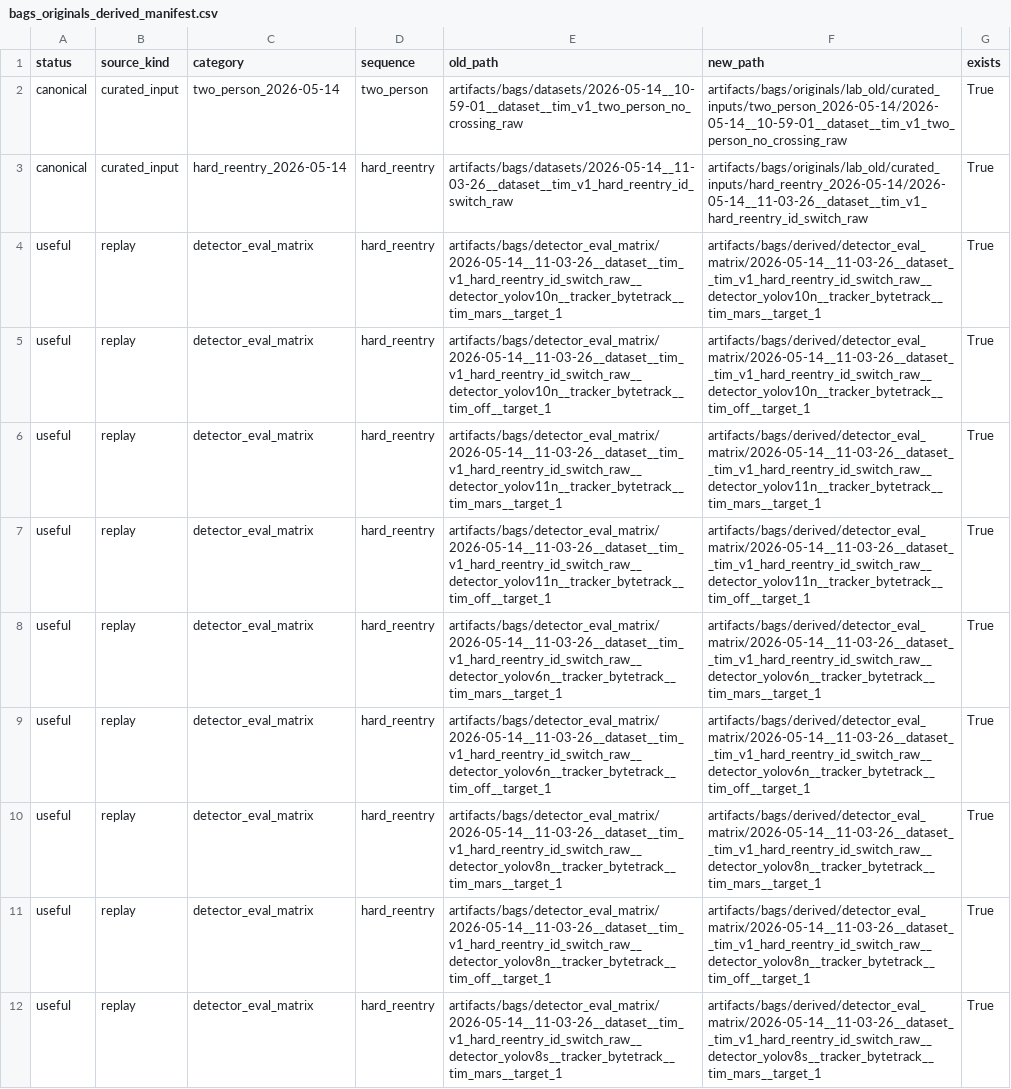
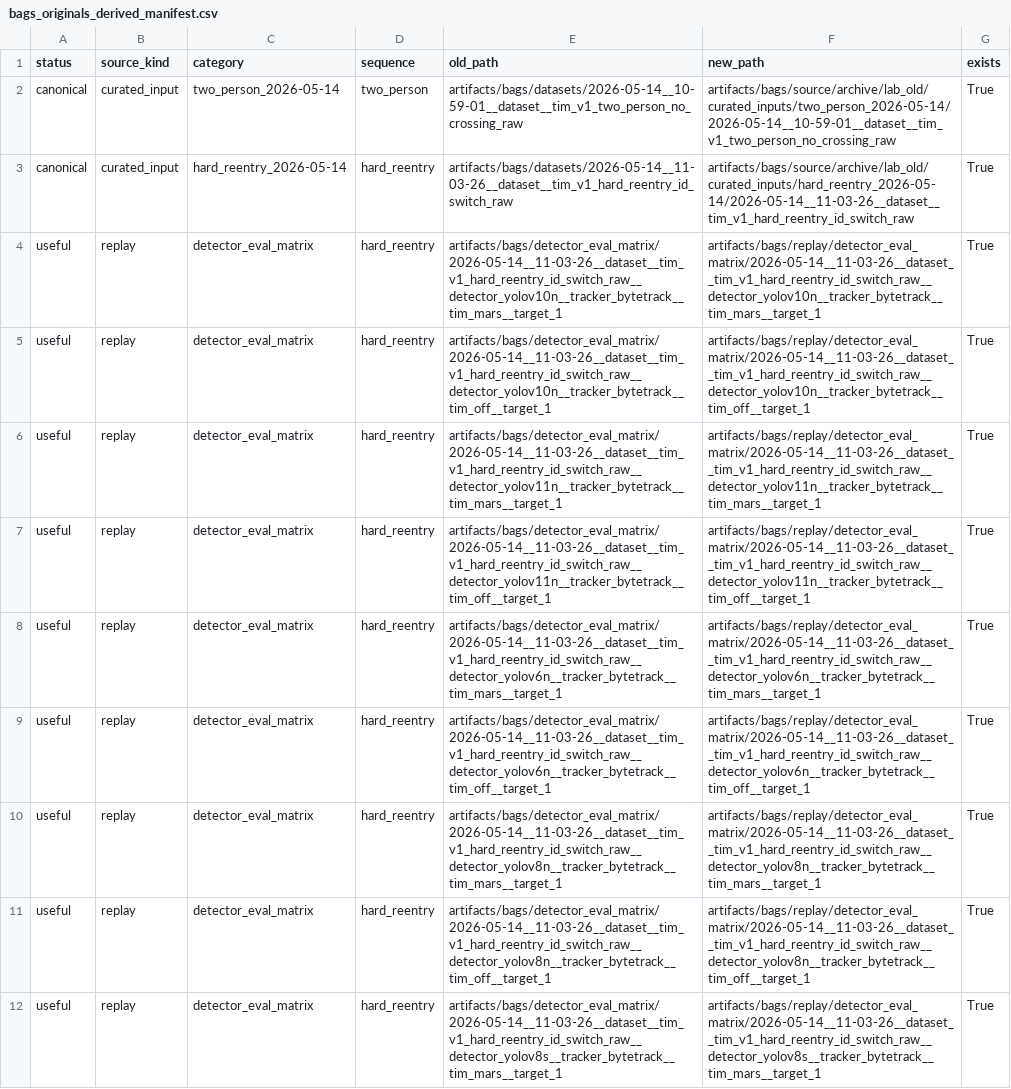
Before and after one commit to FRCTavares/IST-Thesis-Code, a CSV file: docs/data/catalogue/bags_originals_derived_manifest.csv, drawn as a sheet; only a part is shown; the diff covers the shown part only; the diff names each change by its address in the sheet, - before the commit and + after, or states it on an @@ line.

Commit message:
28-06-26:"Rename bag folders by data role."

```diff
--- a/docs/data/catalogue/bags_originals_derived_manifest.csv
+++ b/docs/data/catalogue/bags_originals_derived_manifest.csv
-F2 (new_path): artifacts/bags/originals/lab_old/curated_inputs/two_person_2026-05-14/2026-05-14__10-59-01__dataset__tim_v1_two_person_no_crossing_raw
+F2 (new_path): artifacts/bags/source/archive/lab_old/curated_inputs/two_person_2026-05-14/2026-05-14__10-59-01__dataset__tim_v1_two_person_no_crossing_raw
-F3 (new_path): artifacts/bags/originals/lab_old/curated_inputs/hard_reentry_2026-05-14/2026-05-14__11-03-26__dataset__tim_v1_hard_reentry_id_switch_raw
+F3 (new_path): artifacts/bags/source/archive/lab_old/curated_inputs/hard_reentry_2026-05-14/2026-05-14__11-03-26__dataset__tim_v1_hard_reentry_id_switch_raw
-F4 (new_path): artifacts/bags/derived/detector_eval_matrix/2026-05-14__11-03-26__dataset__tim_v1_hard_reentry_id_switch_raw__detector_yolov10n__tracker_bytetrack__tim_mars__target_1
+F4 (new_path): artifacts/bags/replay/detector_eval_matrix/2026-05-14__11-03-26__dataset__tim_v1_hard_reentry_id_switch_raw__detector_yolov10n__tracker_bytetrack__tim_mars__target_1
-F5 (new_path): artifacts/bags/derived/detector_eval_matrix/2026-05-14__11-03-26__dataset__tim_v1_hard_reentry_id_switch_raw__detector_yolov10n__tracker_bytetrack__tim_off__target_1
+F5 (new_path): artifacts/bags/replay/detector_eval_matrix/2026-05-14__11-03-26__dataset__tim_v1_hard_reentry_id_switch_raw__detector_yolov10n__tracker_bytetrack__tim_off__target_1
-F6 (new_path): artifacts/bags/derived/detector_eval_matrix/2026-05-14__11-03-26__dataset__tim_v1_hard_reentry_id_switch_raw__detector_yolov11n__tracker_bytetrack__tim_mars__target_1
+F6 (new_path): artifacts/bags/replay/detector_eval_matrix/2026-05-14__11-03-26__dataset__tim_v1_hard_reentry_id_switch_raw__detector_yolov11n__tracker_bytetrack__tim_mars__target_1
-F7 (new_path): artifacts/bags/derived/detector_eval_matrix/2026-05-14__11-03-26__dataset__tim_v1_hard_reentry_id_switch_raw__detector_yolov11n__tracker_bytetrack__tim_off__target_1
+F7 (new_path): artifacts/bags/replay/detector_eval_matrix/2026-05-14__11-03-26__dataset__tim_v1_hard_reentry_id_switch_raw__detector_yolov11n__tracker_bytetrack__tim_off__target_1
-F8 (new_path): artifacts/bags/derived/detector_eval_matrix/2026-05-14__11-03-26__dataset__tim_v1_hard_reentry_id_switch_raw__detector_yolov6n__tracker_bytetrack__tim_mars__target_1
+F8 (new_path): artifacts/bags/replay/detector_eval_matrix/2026-05-14__11-03-26__dataset__tim_v1_hard_reentry_id_switch_raw__detector_yolov6n__tracker_bytetrack__tim_mars__target_1
-F9 (new_path): artifacts/bags/derived/detector_eval_matrix/2026-05-14__11-03-26__dataset__tim_v1_hard_reentry_id_switch_raw__detector_yolov6n__tracker_bytetrack__tim_off__target_1
+F9 (new_path): artifacts/bags/replay/detector_eval_matrix/2026-05-14__11-03-26__dataset__tim_v1_hard_reentry_id_switch_raw__detector_yolov6n__tracker_bytetrack__tim_off__target_1
-F10 (new_path): artifacts/bags/derived/detector_eval_matrix/2026-05-14__11-03-26__dataset__tim_v1_hard_reentry_id_switch_raw__detector_yolov8n__tracker_bytetrack__tim_mars__target_1
+F10 (new_path): artifacts/bags/replay/detector_eval_matrix/2026-05-14__11-03-26__dataset__tim_v1_hard_reentry_id_switch_raw__detector_yolov8n__tracker_bytetrack__tim_mars__target_1
-F11 (new_path): artifacts/bags/derived/detector_eval_matrix/2026-05-14__11-03-26__dataset__tim_v1_hard_reentry_id_switch_raw__detector_yolov8n__tracker_bytetrack__tim_off__target_1
+F11 (new_path): artifacts/bags/replay/detector_eval_matrix/2026-05-14__11-03-26__dataset__tim_v1_hard_reentry_id_switch_raw__detector_yolov8n__tracker_bytetrack__tim_off__target_1
-F12 (new_path): artifacts/bags/derived/detector_eval_matrix/2026-05-14__11-03-26__dataset__tim_v1_hard_reentry_id_switch_raw__detector_yolov8s__tracker_bytetrack__tim_mars__target_1
+F12 (new_path): artifacts/bags/replay/detector_eval_matrix/2026-05-14__11-03-26__dataset__tim_v1_hard_reentry_id_switch_raw__detector_yolov8s__tracker_bytetrack__tim_mars__target_1
```
Also changed, not shown: 94 edited cells elsewhere in this file, docs/data/catalogue/bag_migration_plan.csv, docs/data/catalogue/soft_trash_manifest.csv, 16 other files.
